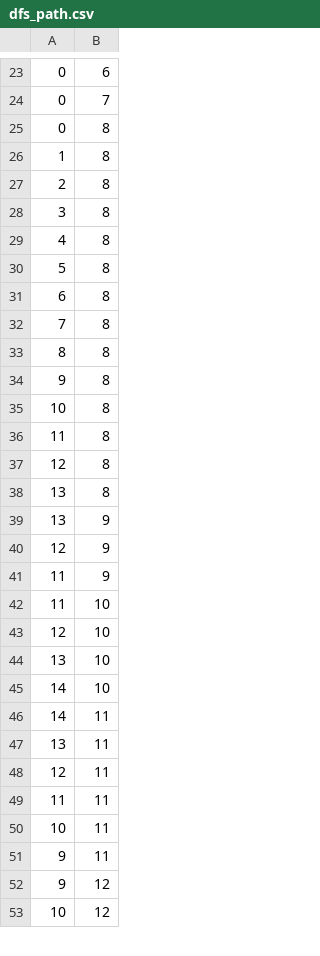
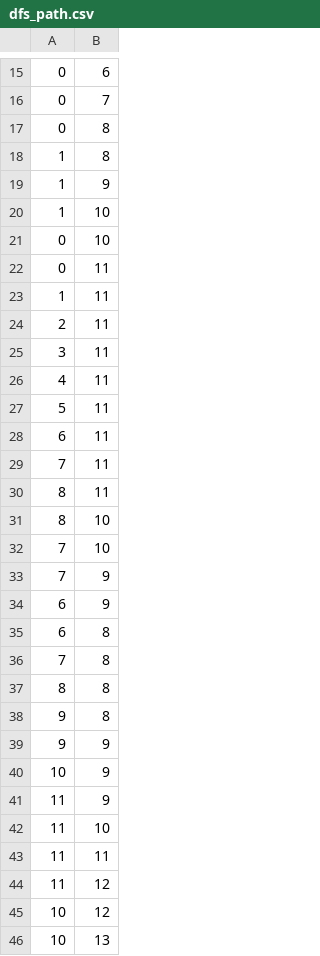
Before and after one commit to YifengGuo/AIProject, a CSV file: src/data_visualization/DFS/dfs_path.csv, drawn as a sheet; only a part is shown, gaps mark what is left out; the diff covers the shown part only.

```diff
--- a/src/data_visualization/DFS/dfs_path.csv
+++ b/src/data_visualization/DFS/dfs_path.csv
@@ -26,6 +18,18 @@
 1,8
-2,8
-3,8
-4,8
-5,8
+1,9
+1,10
+0,10
+0,11
+1,11
+2,11
+3,11
+4,11
+5,11
+6,11
+7,11
+8,11
+8,10
+7,10
+7,9
+6,9
 6,8
@@ -34,20 +38,9 @@
 9,8
-10,8
-11,8
-12,8
-13,8
-13,9
-12,9
+9,9
+10,9
 11,9
 11,10
-12,10
-13,10
-14,10
-14,11
-13,11
-12,11
 11,11
-10,11
-9,11
-9,12
+11,12
 10,12
+10,13
```
Also changed, not shown: 7 added rows, 12 removed rows, 2 moved rows and 5 edited cells elsewhere in this file, src/data_visualization/BFS/bfs_maze_shortest.csv, src/data_visualization/DFS/dfs_maze.csv, 5 other files.
